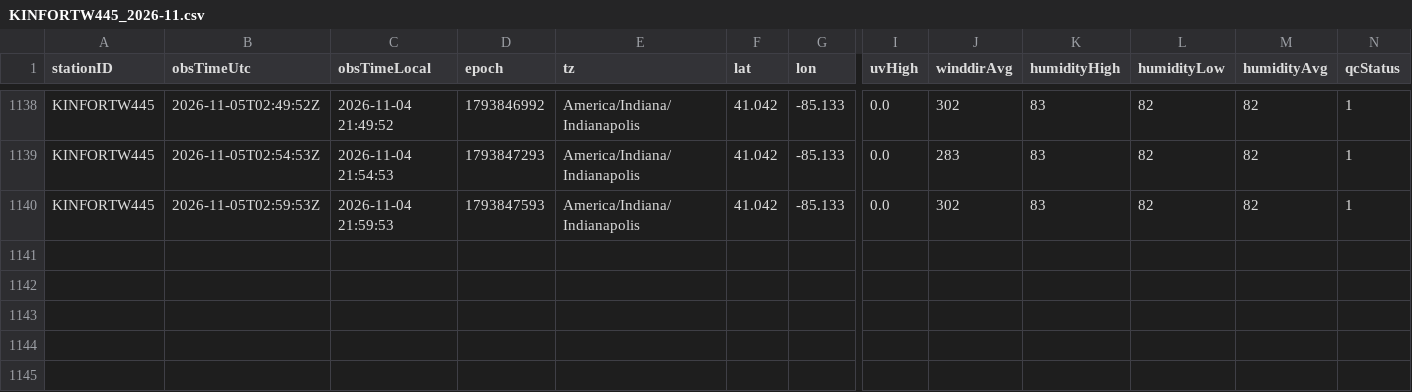
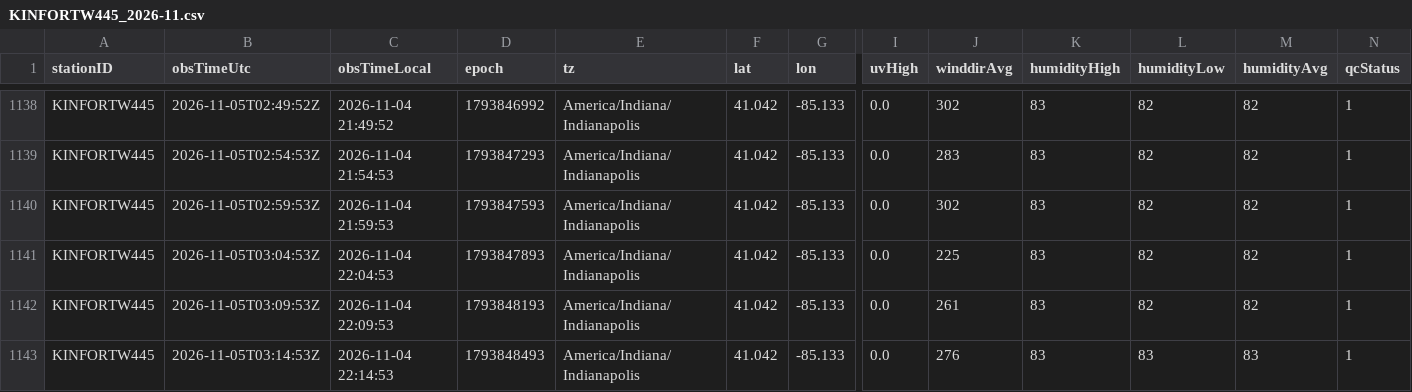
Before and after one commit to derrikidennis/scattered-showers, a CSV file: assets/readings/KINFORTW445_2026-11.csv, drawn as a sheet; only a part is shown, gaps mark what is left out; rows hold the shown columns only; the diff names each change by its address in the sheet, - before the commit and + after, or states it on an @@ line.

```diff
--- a/assets/readings/KINFORTW445_2026-11.csv
+++ b/assets/readings/KINFORTW445_2026-11.csv
+row 1141: KINFORTW445 | 2026-11-05T03:04:53Z | 2026-11-04 22:04:53 | 1793847893 | America/Indiana/Indianapolis | 41.042 | -85.133 | 0.0 | 225 | 83 | 82 | 82 | 1
+row 1142: KINFORTW445 | 2026-11-05T03:09:53Z | 2026-11-04 22:09:53 | 1793848193 | America/Indiana/Indianapolis | 41.042 | -85.133 | 0.0 | 261 | 83 | 82 | 82 | 1
+row 1143: KINFORTW445 | 2026-11-05T03:14:53Z | 2026-11-04 22:14:53 | 1793848493 | America/Indiana/Indianapolis | 41.042 | -85.133 | 0.0 | 276 | 83 | 83 | 83 | 1
```
Also changed, not shown: assets/readings/IKINGS702_2026-11.csv, 3 other files.
